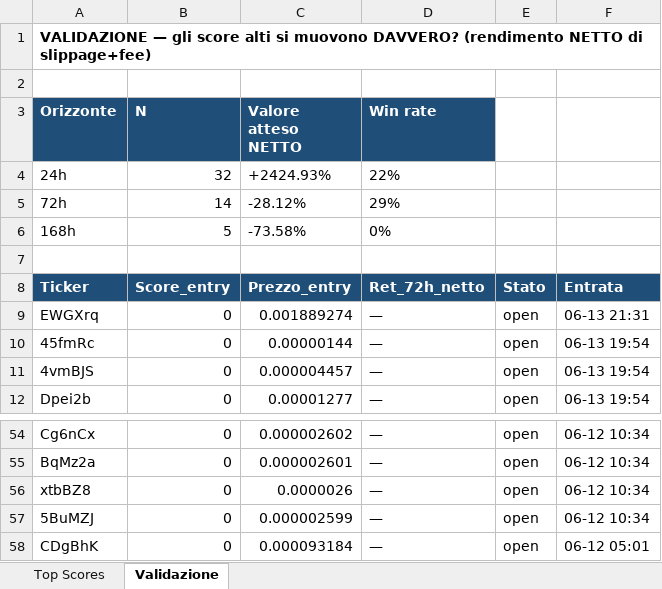
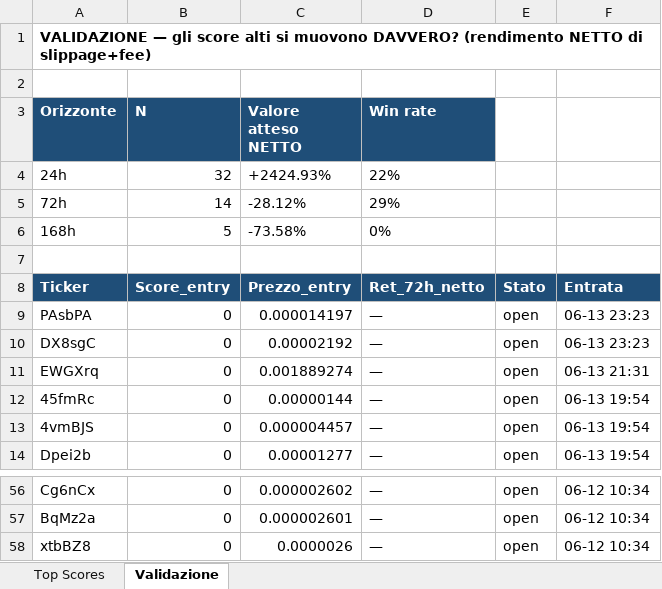
Before and after one commit to nicolostancato-web/crypto-radar, an Excel workbook: top_scores.xlsx, sheet Validazione, drawn as a sheet; only a part is shown, gaps mark what is left out; values as stored, in another font and other column widths than the file's, no borders; removed rows and columns are numbered as before the commit, all else as after; the diff names each change by its address in the sheet, - before the commit and + after, or states it on an @@ line.

```diff
--- a/top_scores.xlsx (sheet Validazione)
+++ b/top_scores.xlsx (sheet Validazione)
+row 9: PAsbPA | 0 | 0.000014197 | — | open | 06-13 23:23
+row 10: DX8sgC | 0 | 0.00002192 | — | open | 06-13 23:23
-row 57: 5BuMZJ | 0 | 0.000002599 | — | open | 06-12 10:34
-row 58: CDgBhK | 0 | 0.000093184 | — | open | 06-12 05:01
```
Also changed, not shown: sheet Top Scores, 2 other files.
